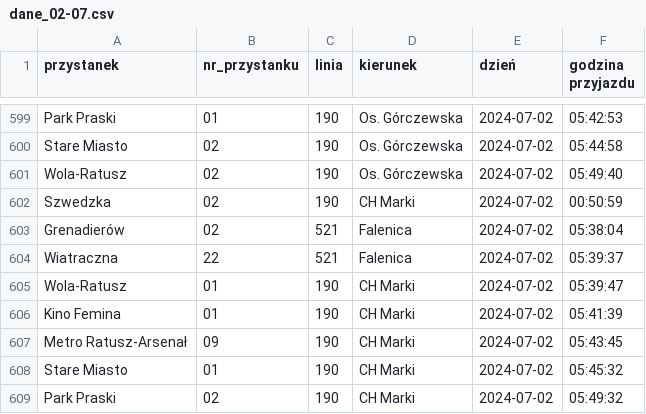
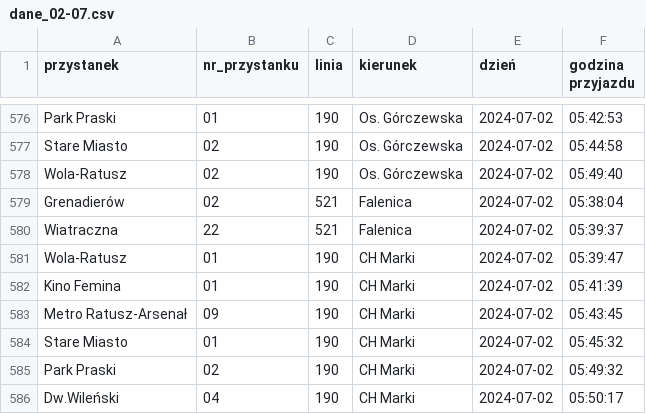
Before and after one commit to p-karp/ztm-latecomers, a CSV file: zebraneDane/dane_ok/dane_02-07.csv, drawn as a sheet; only a part is shown, gaps mark what is left out; the shorter side is filled out with more unchanged rows; the diff covers the shown part only.

```diff
--- a/zebraneDane/dane_ok/dane_02-07.csv
+++ b/zebraneDane/dane_ok/dane_02-07.csv
@@ -601,3 +578,2 @@ Stare Miasto,02,190,Os. Górczewska,2024-07-02,05:44:58
 Wola-Ratusz,02,190,Os. Górczewska,2024-07-02,05:49:40
-Szwedzka,02,190,CH Marki,2024-07-02,00:50:59
 Grenadierów,02,521,Falenica,2024-07-02,05:38:04
```
Also changed, not shown: 23 removed rows elsewhere in this file, zebraneDane/dane_ok/rj_02-07.csv, zebraneDane/dane_ok/rj_05-07.csv, 12 other files.
